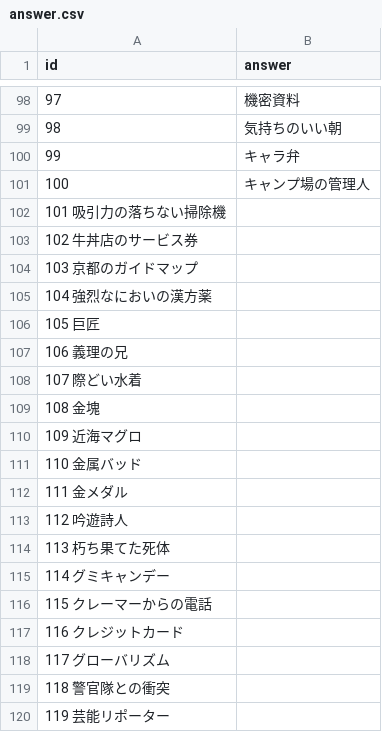
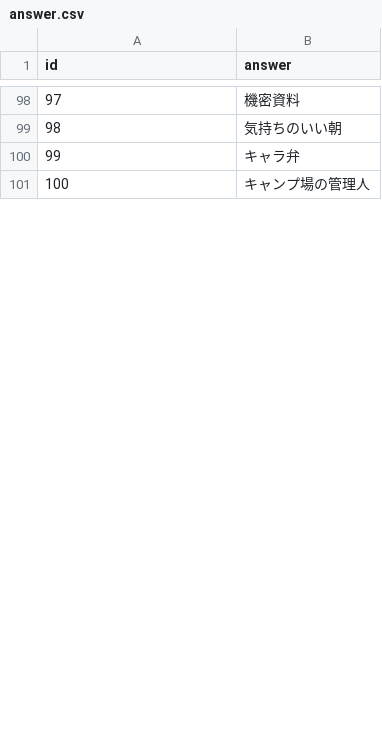
Before and after one commit to esmile-training/mikata, a CSV file: public/assets/csv/mikata/answer.csv, drawn as a sheet; only a part is shown, gaps mark what is left out; the diff covers the shown part only.

```diff
--- a/public/assets/csv/mikata/answer.csv
+++ b/public/assets/csv/mikata/answer.csv
@@ -101,20 +101 @@ id	answer
 100	キャンプ場の管理人
-101 吸引力の落ちない掃除機
-102 牛丼店のサービス券
-103 京都のガイドマップ
-104 強烈なにおいの漢方薬
-105 巨匠
-106 義理の兄
-107 際どい水着
-108 金塊
-109 近海マグロ
-110 金属バッド
-111 金メダル
-112 吟遊詩人
-113 朽ち果てた死体
-114 グミキャンデー
-115 クレーマーからの電話
-116 クレジットカード
-117 グローバリズム
-118 警官隊との衝突
-119 芸能リポーター
```
Also changed, not shown: 34 added rows and 15 removed rows elsewhere in this file.
